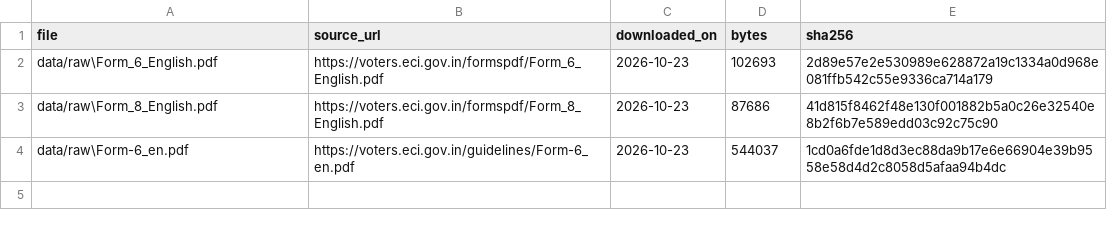
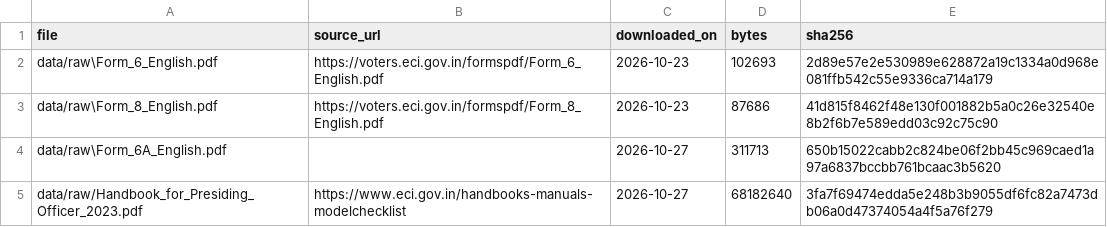
Before and after one commit to dharshinisethuraman-svg/VoteReady, a CSV file: data/manifest.csv, drawn as a sheet; removed rows and columns are numbered as before the commit, all else as after; the diff names each change by its address in the sheet, - before the commit and + after, or states it on an @@ line.

Commit message:
Add PDF manifest and page verification scripts

```diff
--- a/data/manifest.csv
+++ b/data/manifest.csv
-row 4: data/raw\Form-6_en.pdf | https://voters.eci.gov.in/guidelines/Form-6_en.pdf | 2026-10-23 | 544037 | 1cd0a6fde1d8d3ec88da9b17e6e66904e39b9558e58d4d2c8058d5afaa94b4dc
+row 4: data/raw\Form_6A_English.pdf |  | 2026-10-27 | 311713 | 650b15022cabb2c824be06f2bb45c969caed1a97a6837bccbb761bcaac3b5620
+row 5: data/raw/Handbook_for_Presiding_Officer_2023.pdf | https://www.eci.gov.in/handbooks-manuals-modelchecklist | 2026-10-27 | 68182640 | 3fa7f69474edda5e248b3b9055df6fc82a7473db06a0d47374054a4f5a76f279
```
Also changed, not shown: 2 other files.
